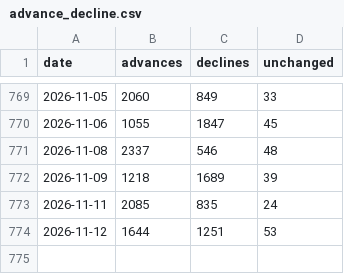
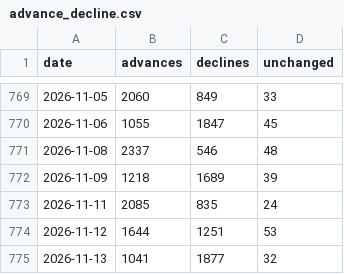
Before and after one commit to vs916491-maker/Nifty-sector-strength, a CSV file: data/meta/advance_decline.csv, drawn as a sheet; only a part is shown, gaps mark what is left out.

```diff
--- a/data/meta/advance_decline.csv
+++ b/data/meta/advance_decline.csv
@@ -774 +774,2 @@ date,advances,declines,unchanged
 2026-11-12,1644,1251,53
+2026-11-13,1041,1877,32
```
Also changed, not shown: data/meta/corporate_actions.csv, data/meta/mcap.csv, 4 other files.
